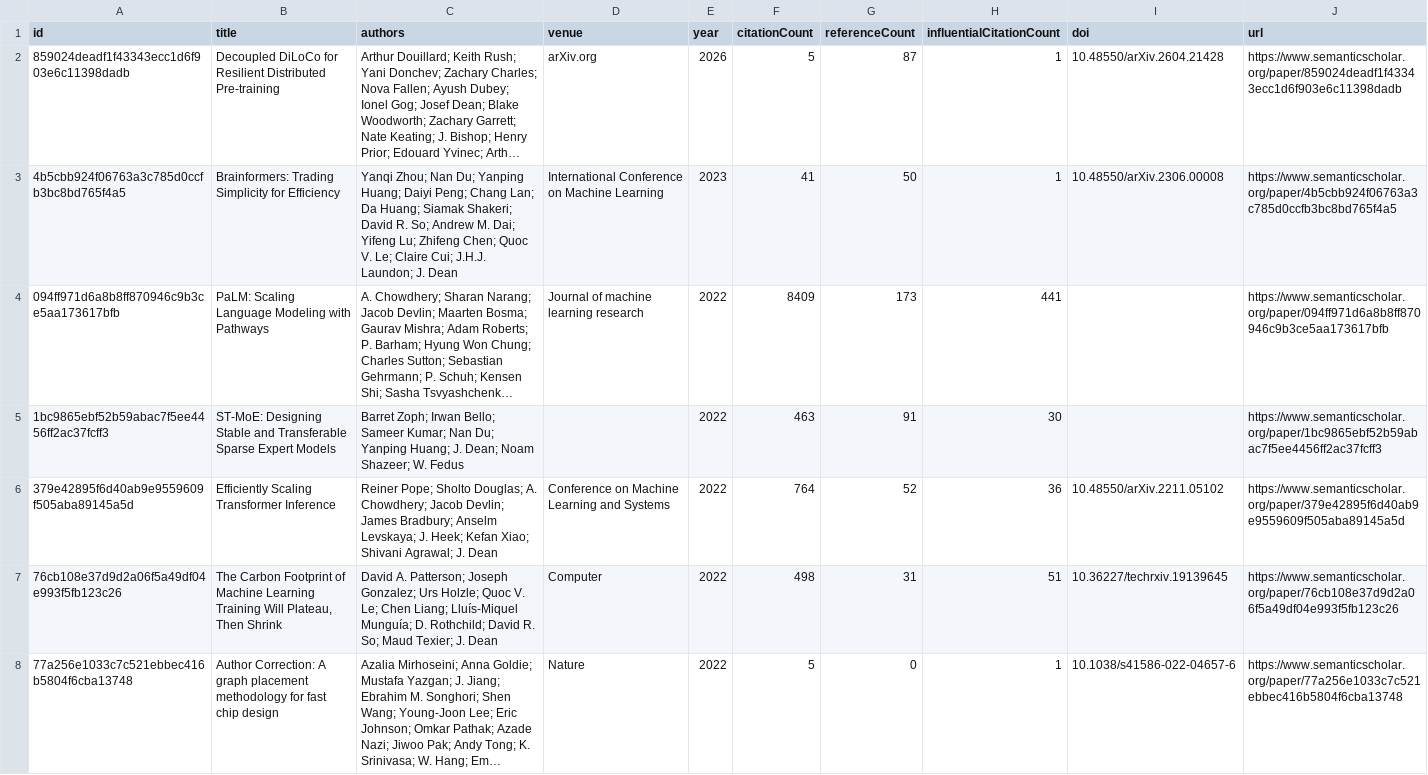
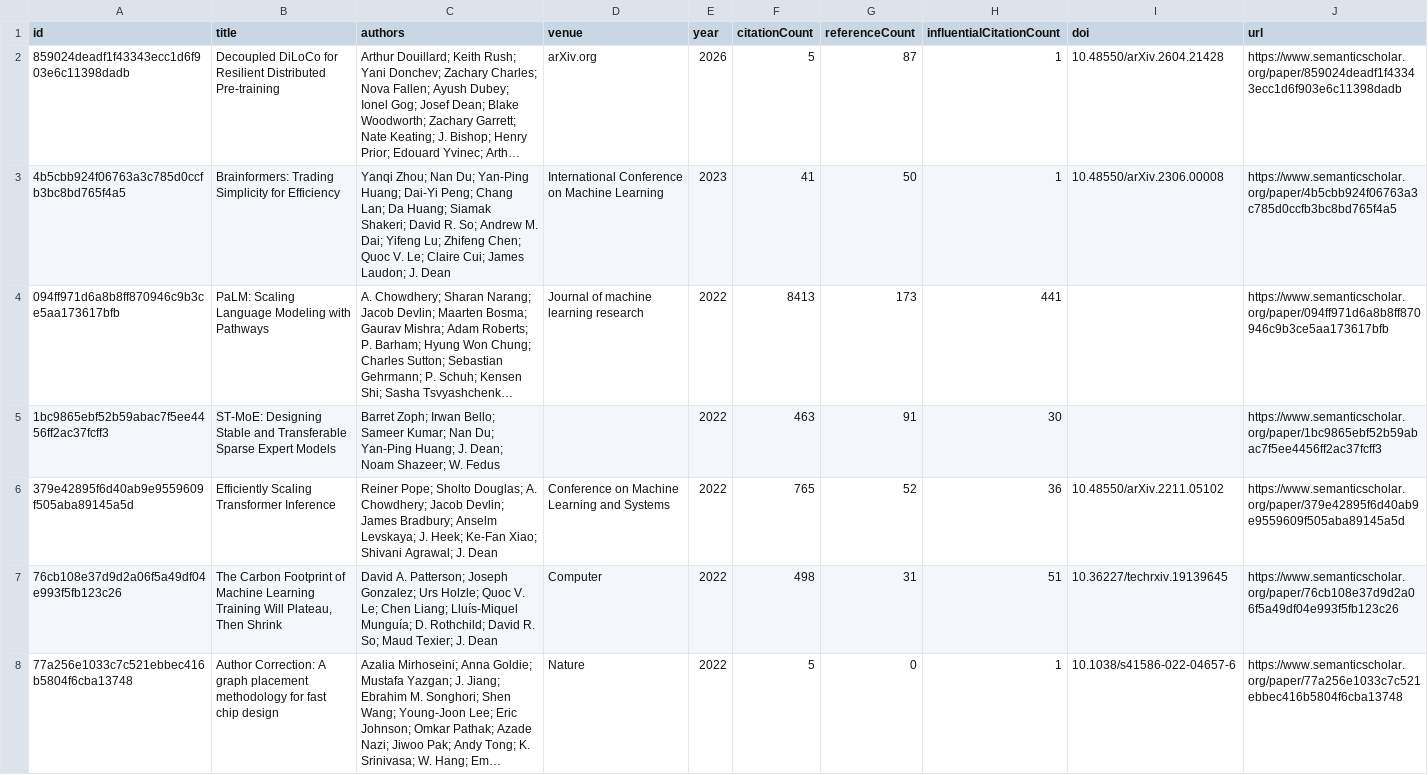
Before and after one commit to avijit-thawani/living-survey, a CSV file: demos/dean/data/core.csv, drawn as a sheet; only a part is shown; long unchanged cells end in …; the diff covers the shown part only; the diff names each change by its address in the sheet, - before the commit and + after, or states it on an @@ line.

```diff
--- a/demos/dean/data/core.csv
+++ b/demos/dean/data/core.csv
-C3 (authors): …Nan Du; Yanping Huang; Daiyi Peng; Chang Lan; Da Huang; Siamak Shakeri; David R. So; Andrew M. Dai; Yifeng Lu; Zhifeng Chen; Quoc V. Le; Claire Cui; J.H.J. Laundon; J. Dean
+C3 (authors): …Nan Du; Yan-Ping Huang; Dai-Yi Peng; Chang Lan; Da Huang; Siamak Shakeri; David R. So; Andrew M. Dai; Yifeng Lu; Zhifeng Chen; Quoc V. Le; Claire Cui; James Laudon; J. Dean
-F4 (citationCount): 8409
+F4 (citationCount): 8413
-C5 (authors): …Nan Du; Yanping Huang; J.…
+C5 (authors): …Nan Du; Yan-Ping Huang; J.…
-C6 (authors): …J. Heek; Kefan Xiao; Shivani…
+C6 (authors): …J. Heek; Ke-Fan Xiao; Shivani…
-F6 (citationCount): 764
+F6 (citationCount): 765
```
Also changed, not shown: 1 added row and 16 edited cells elsewhere in this file, demos/bengio/data/core.csv, demos/brown/data/core.csv, 54 other files.
